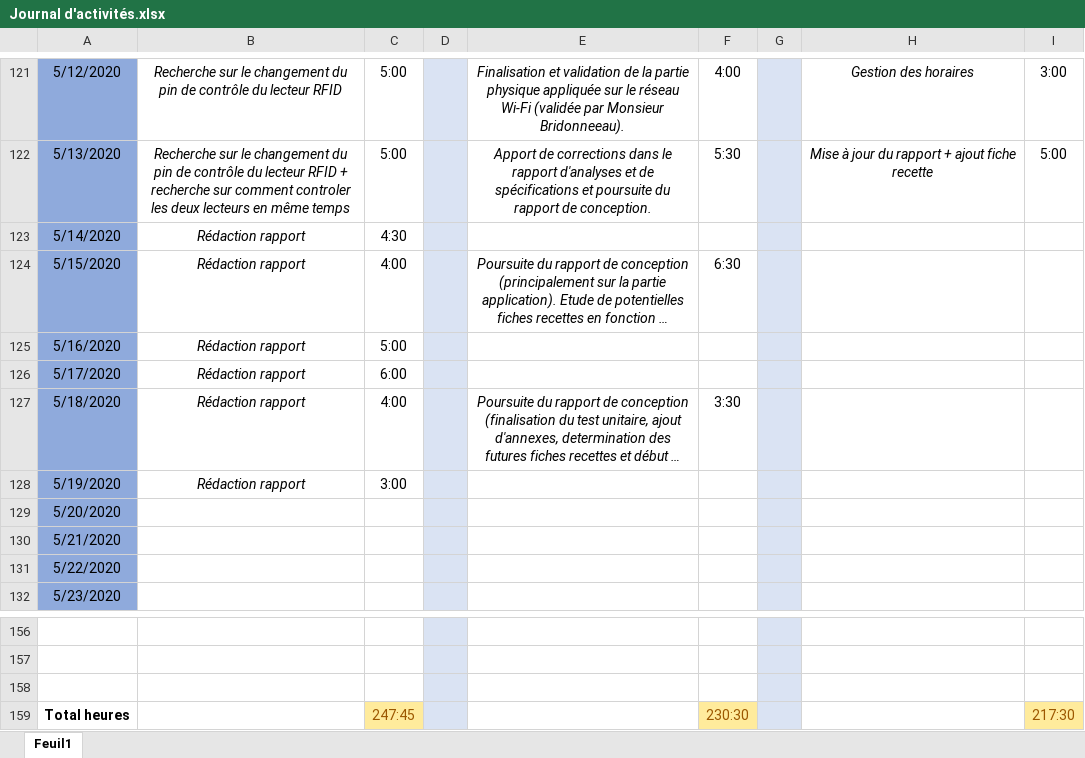
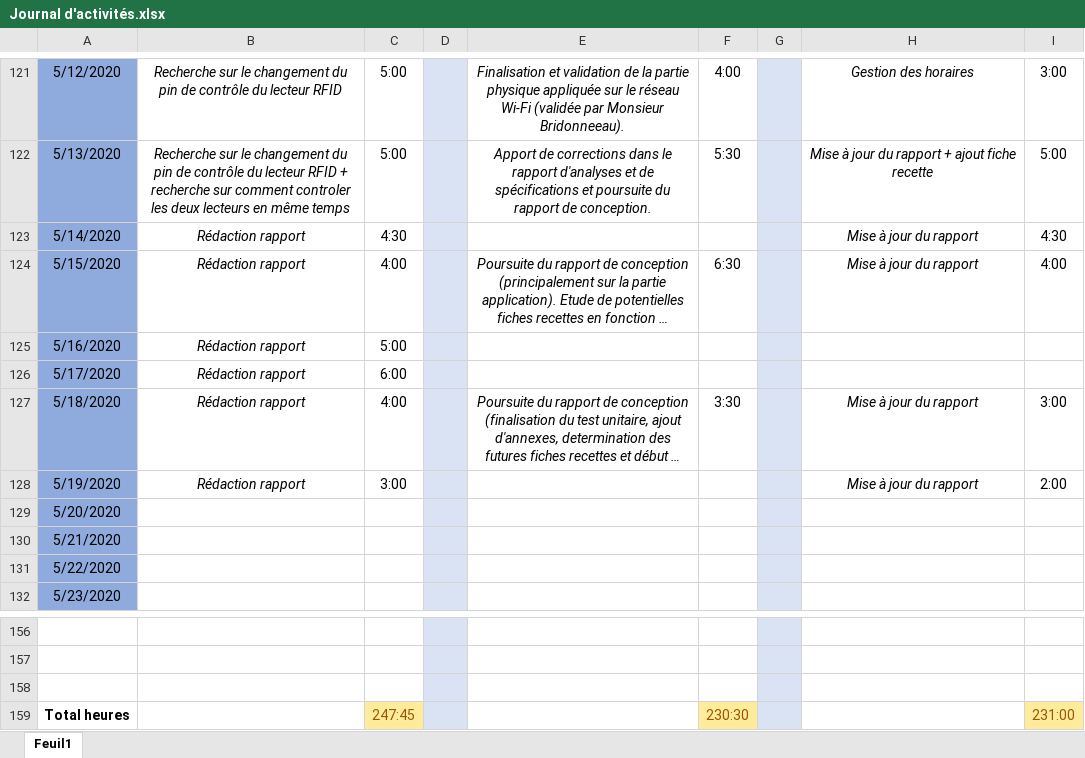
Before and after one commit to GuiguiMvn/Systeme-Escape-Game-Telethon, an Excel workbook: Commun/Journal d'activités.xlsx, sheet Feuil1, drawn as a sheet; only a part is shown, gaps mark what is left out; long unchanged cells end in …; values as stored, in another font and other column widths than the file's, no borders; the diff names each change by its address in the sheet, - before the commit and + after, or states it on an @@ line.

Commit message:
maj journal d'activités

```diff
--- a/Commun/Journal d'activités.xlsx (sheet Feuil1)
+++ b/Commun/Journal d'activités.xlsx (sheet Feuil1)
-H123:H124: (empty)
+H123:H124: Mise à jour du rapport
-I123: (empty)
+I123: 4:30
-I124: (empty)
+I124: 4:00
-H127:H128: (empty)
+H127:H128: Mise à jour du rapport
-I127: (empty)
+I127: 3:00
-I128: (empty)
+I128: 2:00
-I159: 217:30
+I159: 231:00
```
